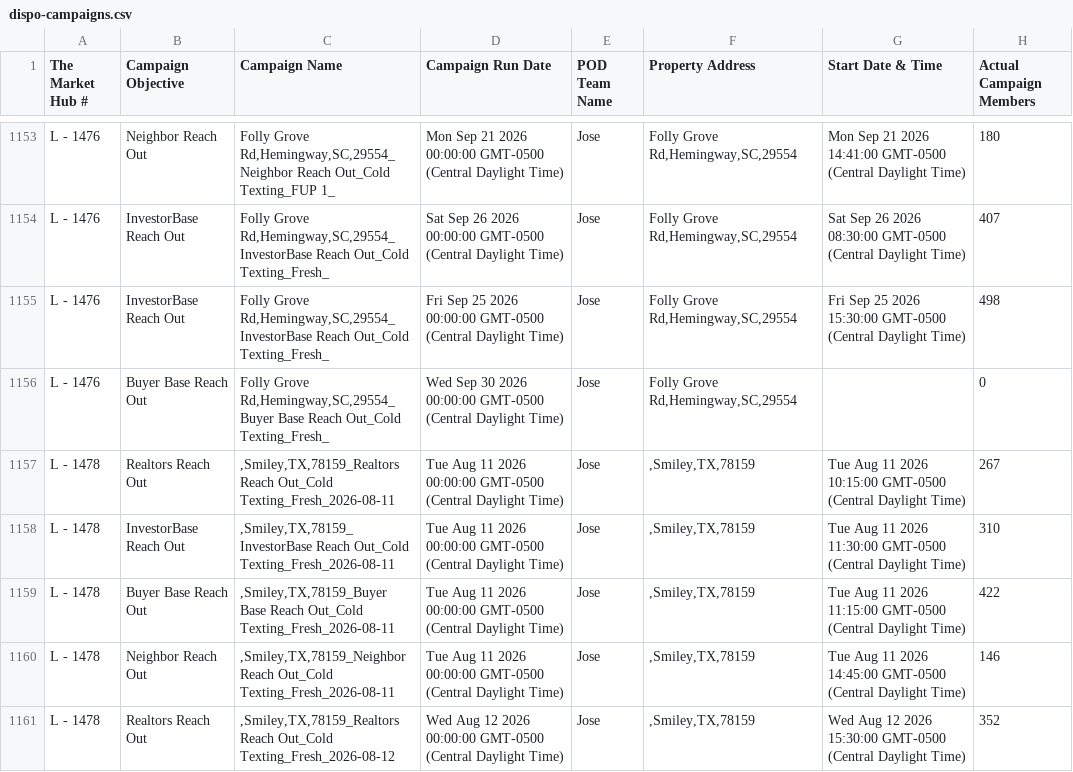
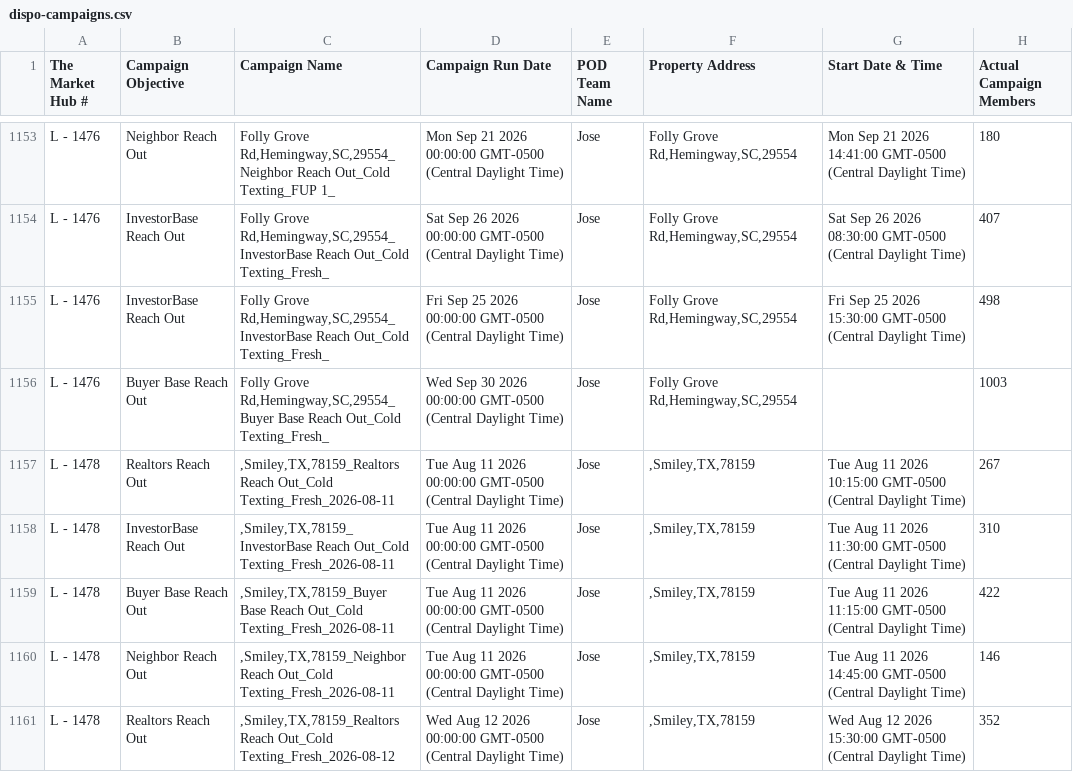
Before and after one commit to GoldSoilInc/Property-Card-Reports, a CSV file: data/dispo-campaigns.csv, drawn as a sheet; only a part is shown, gaps mark what is left out.

Commit message:
Update dispo-campaigns.csv from Google Sheets

```diff
--- a/data/dispo-campaigns.csv
+++ b/data/dispo-campaigns.csv
@@ -1155,3 +1155,3 @@ L - 1476,InvestorBase Reach Out,"Folly Grove Rd,Hemingway,SC,29554_InvestorBase
 L - 1476,InvestorBase Reach Out,"Folly Grove Rd,Hemingway,SC,29554_InvestorBase Reach Out_Cold Texting_Fresh_",Fri Sep 25 2026 00:00:00 GMT-0500 (Central Daylight Time),Jose,"Folly Grove Rd,Hemingway,SC,29554",Fri Sep 25 2026 15:30:00 GMT-0500 (Central Daylight Time),498
-L - 1476,Buyer Base Reach Out,"Folly Grove Rd,Hemingway,SC,29554_Buyer Base Reach Out_Cold Texting_Fresh_",Wed Sep 30 2026 00:00:00 GMT-0500 (Central Daylight Time),Jose,"Folly Grove Rd,Hemingway,SC,29554",,0
+L - 1476,Buyer Base Reach Out,"Folly Grove Rd,Hemingway,SC,29554_Buyer Base Reach Out_Cold Texting_Fresh_",Wed Sep 30 2026 00:00:00 GMT-0500 (Central Daylight Time),Jose,"Folly Grove Rd,Hemingway,SC,29554",,1003
 L - 1478,Realtors Reach Out,",Smiley,TX,78159_Realtors Reach Out_Cold Texting_Fresh_2026-08-11",Tue Aug 11 2026 00:00:00 GMT-0500 (Central Daylight Time),Jose,",Smiley,TX,78159",Tue Aug 11 2026 10:15:00 GMT-0500 (Central Daylight Time),267
```
